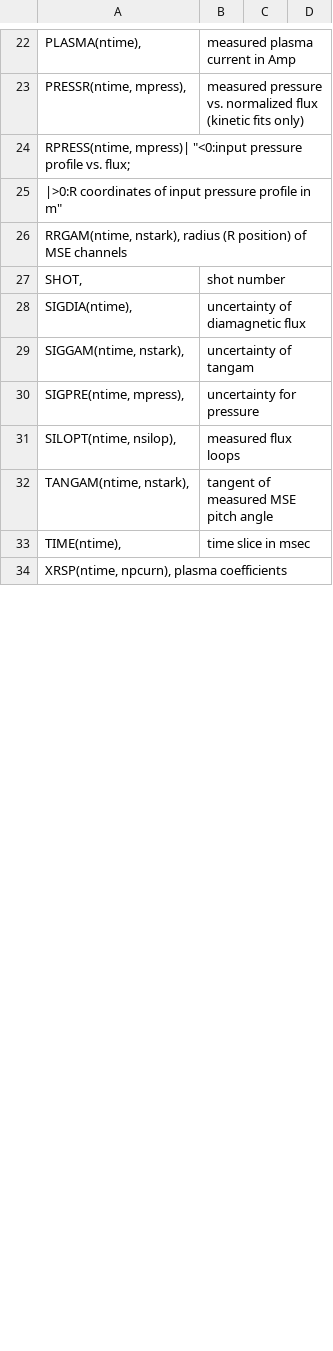
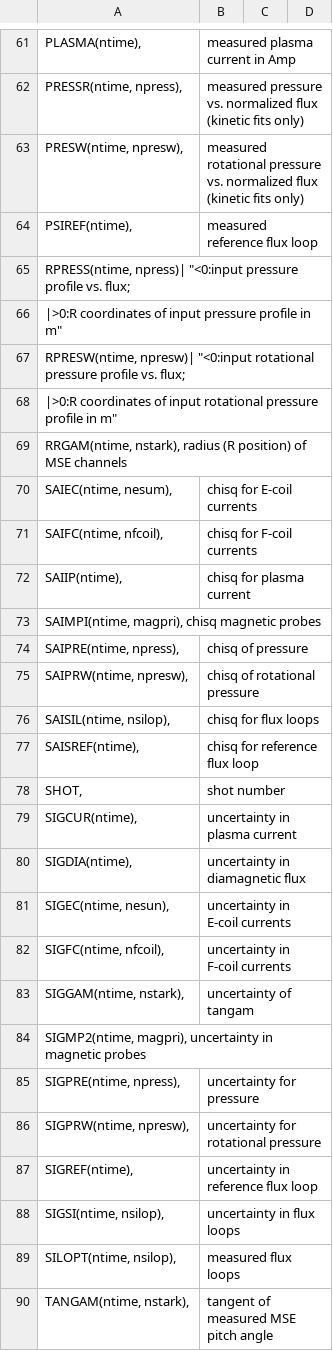
Before and after one commit to gafusion/EFIT, a CSV file: docs/tables/meqdsk.csv, drawn as a sheet; only a part is shown, gaps mark what is left out; the shorter side is filled out with more unchanged rows; addresses are those after the commit; the diff covers the shown part only; the diff names each change by its address in the sheet, - before the commit and + after, or states it on an @@ line.

Commit message:
Updates and more specifics
Updating the m-file description to match the current outputs.

Including the input switches used to turn different output files
on/off.

Typo fix in in1 namelist.

The documentation for geqdsk and aeqdsk file contents probably need
to be checked in detail also, since the documentation seems pretty
old, but this is a great start!

```diff
--- a/docs/tables/meqdsk.csv
+++ b/docs/tables/meqdsk.csv
-A62: PRESSR(ntime, mpress),
+A62: PRESSR(ntime, npress),
+row 63: PRESW(ntime, npresw), | measured rotational pressure vs. normalized flux (kinetic fits only)
+row 64: PSIREF(ntime), | measured reference flux loop
-A65: RPRESS(ntime, mpress)| "<0:input pressure…
+A65: RPRESS(ntime, npress)| "<0:input pressure…
+row 67: RPRESW(ntime, npresw)| "<0:input rotational pressure profile vs. flux;
+row 68: |>0:R coordinates of input rotational pressure profile in m"
+row 70: SAIEC(ntime, nesum), | chisq for E-coil currents
+row 71: SAIFC(ntime, nfcoil), | chisq for F-coil currents
+row 72: SAIIP(ntime), | chisq for plasma current
+row 73: SAIMPI(ntime, magpri), chisq magnetic probes
+row 74: SAIPRE(ntime, npress), | chisq of pressure
+row 75: SAIPRW(ntime, npresw), | chisq of rotational pressure
+row 76: SAISIL(ntime, nsilop), | chisq for flux loops
+row 77: SAISREF(ntime), | chisq for reference flux loop
+row 79: SIGCUR(ntime), | uncertainty in plasma current
-B80: uncertainty of diamagnetic flux
+B80: uncertainty in diamagnetic flux
+row 81: SIGEC(ntime, nesun), | uncertainty in E-coil currents
+row 82: SIGFC(ntime, nfcoil), | uncertainty in F-coil currents
+row 84: SIGMP2(ntime, magpri), uncertainty in magnetic probes
-A85: SIGPRE(ntime, mpress),
+A85: SIGPRE(ntime, npress),
+row 86: SIGPRW(ntime, npresw), | uncertainty for rotational pressure
+row 87: SIGREF(ntime), | uncertainty in reference flux loop
+row 88: SIGSI(ntime, nsilop), | uncertainty in flux loops
```
Also changed, not shown: 43 added rows, 1 removed row and 3 edited cells elsewhere in this file, docs/tables/in1.csv, 1 other file.
